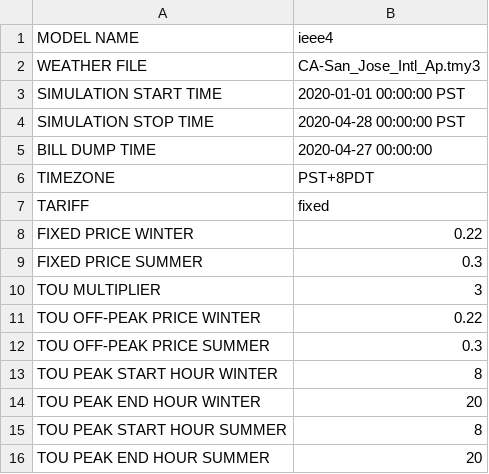
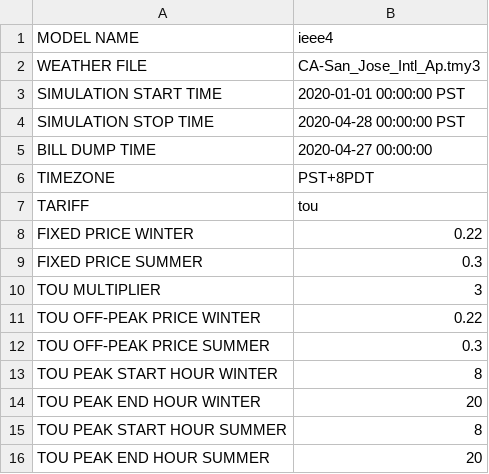
Before and after one commit to yeyanzhu/tariff_design, a CSV file: config/simulation_configuration.csv, drawn as a sheet.

Commit message:
Update simulation_configuration.csv

```diff
--- a/config/simulation_configuration.csv
+++ b/config/simulation_configuration.csv
@@ -6,3 +6,3 @@ BILL DUMP TIME, 2020-04-27 00:00:00
 TIMEZONE, PST+8PDT
-TARIFF, fixed
+TARIFF, tou
 FIXED PRICE WINTER,0.22
```
